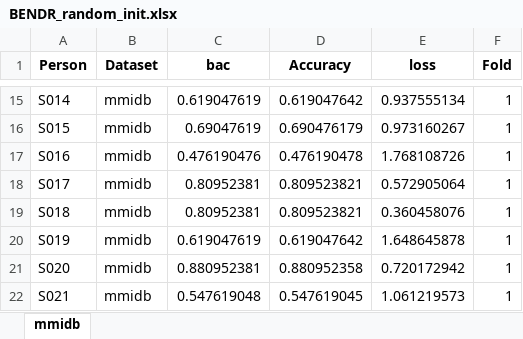
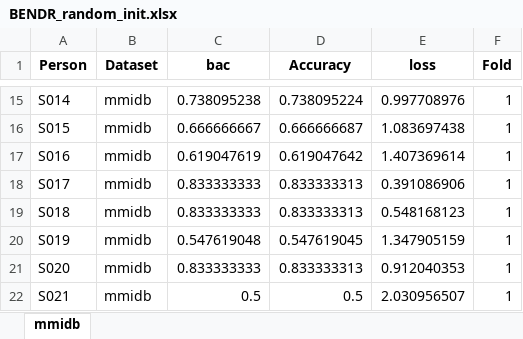
Before and after one commit to medonimario/BENDR, an Excel workbook: results/BENDR_random_init.xlsx, sheet mmidb, drawn as a sheet; only a part is shown, gaps mark what is left out; values as stored, in another font and other column widths than the file's, no borders; the diff covers the shown part only; the diff names each change by its address in the sheet, - before the commit and + after, or states it on an @@ line.

```diff
--- a/results/BENDR_random_init.xlsx (sheet mmidb)
+++ b/results/BENDR_random_init.xlsx (sheet mmidb)
-C15 (bac): 0.619047619
+C15 (bac): 0.738095238
-D15 (Accuracy): 0.619047642
+D15 (Accuracy): 0.738095224
-E15 (loss): 0.937555134
+E15 (loss): 0.997708976
-C16 (bac): 0.69047619
+C16 (bac): 0.666666667
-D16 (Accuracy): 0.690476179
+D16 (Accuracy): 0.666666687
-E16 (loss): 0.973160267
+E16 (loss): 1.083697438
-C17 (bac): 0.476190476
+C17 (bac): 0.619047619
-D17 (Accuracy): 0.476190478
+D17 (Accuracy): 0.619047642
-E17 (loss): 1.768108726
+E17 (loss): 1.407369614
-C18:C19 (bac): 0.80952381
+C18:C19 (bac): 0.833333333
-D18:D19 (Accuracy): 0.809523821
+D18:D19 (Accuracy): 0.833333313
-E18 (loss): 0.572905064
+E18 (loss): 0.391086906
-E19 (loss): 0.360458076
+E19 (loss): 0.548168123
-C20 (bac): 0.619047619
+C20 (bac): 0.547619048
-D20 (Accuracy): 0.619047642
+D20 (Accuracy): 0.547619045
-E20 (loss): 1.648645878
+E20 (loss): 1.347905159
-C21 (bac): 0.880952381
+C21 (bac): 0.833333333
-D21 (Accuracy): 0.880952358
+D21 (Accuracy): 0.833333313
-E21 (loss): 0.720172942
+E21 (loss): 0.912040353
-C22 (bac): 0.547619048
+C22 (bac): 0.5
-D22 (Accuracy): 0.547619045
+D22 (Accuracy): 0.5
-E22 (loss): 1.061219573
+E22 (loss): 2.030956507
```
Also changed, not shown: 31 edited cells elsewhere in this sheet, 1 other file.
